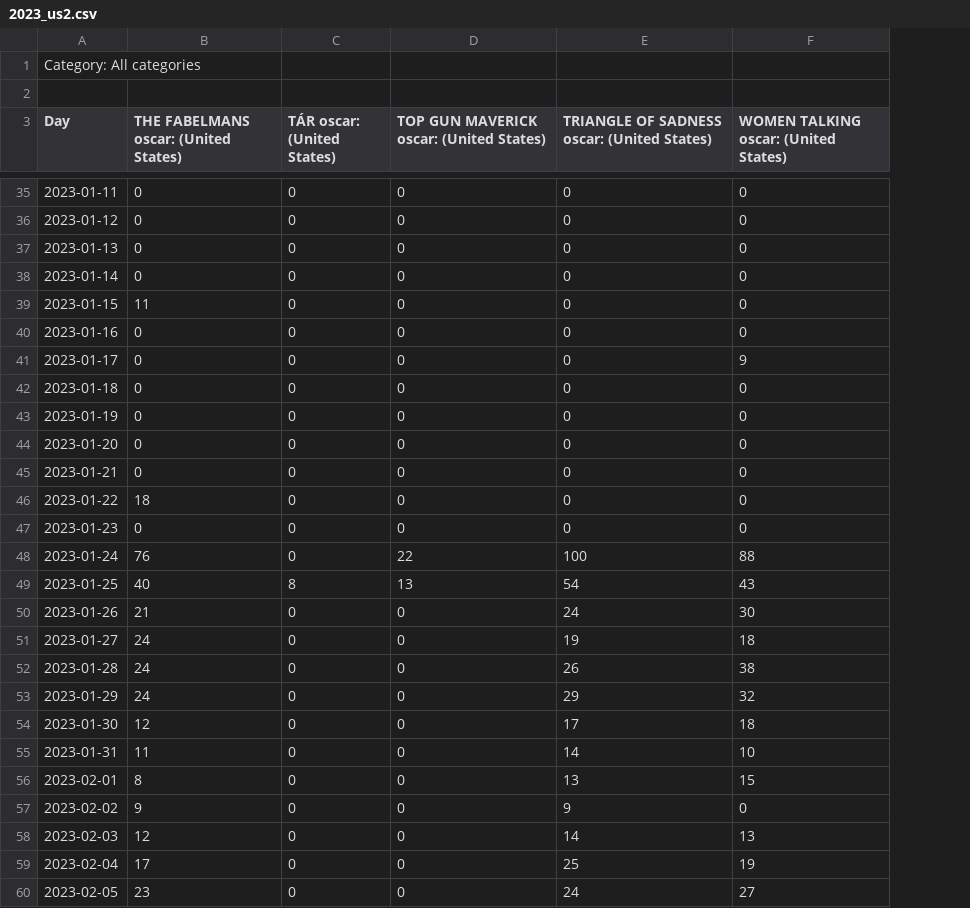
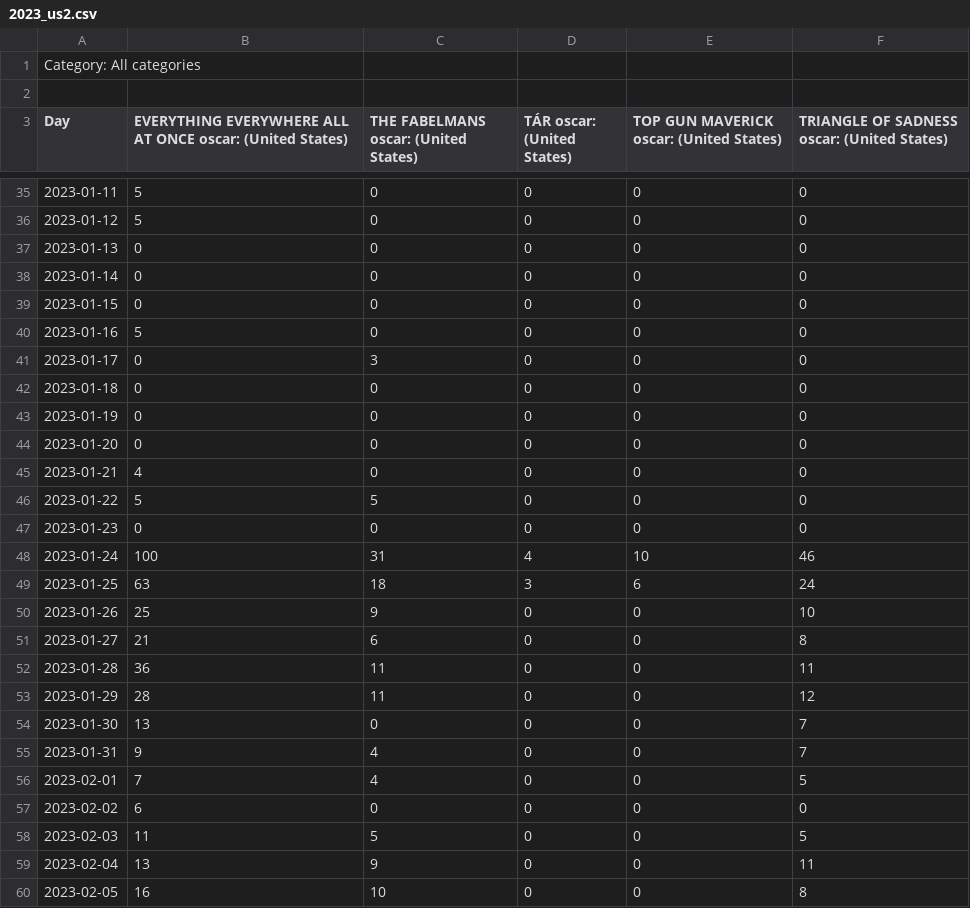
Before and after one commit to aryas0ng/5306-oscar, a CSV file: data/2023_us2.csv, drawn as a sheet; only a part is shown, gaps mark what is left out; removed rows and columns are numbered as before the commit, all else as after; the diff covers the shown part only; the diff names each change by its address in the sheet, - before the commit and + after, or states it on an @@ line.

```diff
--- a/data/2023_us2.csv
+++ b/data/2023_us2.csv
+column B, row 3: EVERYTHING EVERYWHERE ALL AT ONCE oscar: (United States); rows 35-60: 5 | 5 | 0 | 0 | 0 | 5 | 0 | 0 | 0 | 0 | 4 | 5 | 0 | 100 | 63 | 25 | 21 | 36 | 28 | 13 | 9 | 7 | 6 | 11 | 13 | 16
-column F, row 3: WOMEN TALKING oscar: (United States); rows 35-60: 0 | 0 | 0 | 0 | 0 | 0 | 9 | 0 | 0 | 0 | 0 | 0 | 0 | 88 | 43 | 30 | 18 | 38 | 32 | 18 | 10 | 15 | 0 | 13 | 19 | 27
-C39: 11
+C39: 0
-C41: 0
+C41: 3
-C46: 18
+C46: 5
-C48: 76
+C48: 31
-D48 (TÁR oscar: (United States)): 0
+D48 (TÁR oscar: (United States)): 4
-E48: 22
+E48: 10
-F48: 100
+F48: 46
-C49: 40
+C49: 18
-D49 (TÁR oscar: (United States)): 8
+D49 (TÁR oscar: (United States)): 3
-E49: 13
+E49: 6
-F49: 54
+F49: 24
-C50: 21
+C50: 9
-F50: 24
+F50: 10
-C51: 24
+C51: 6
-F51: 19
+F51: 8
-C52:C53: 24
+C52:C53: 11
-F52: 26
+F52: 11
-F53: 29
+F53: 12
-C54: 12
+C54: 0
-F54: 17
+F54: 7
-C55: 11
+C55: 4
-F55: 14
+F55: 7
-C56: 8
+C56: 4
-F56: 13
+F56: 5
-C57: 9
+C57: 0
-F57: 9
+F57: 0
-C58: 12
+C58: 5
-F58: 14
+F58: 5
-C59: 17
+C59: 9
-F59: 25
+F59: 11
-C60: 23
+C60: 10
-F60: 24
+F60: 8
```
Also changed, not shown: 49 edited cells elsewhere in this file, data/2022_us1.csv, data/2022_world1.csv, 16 other files.
